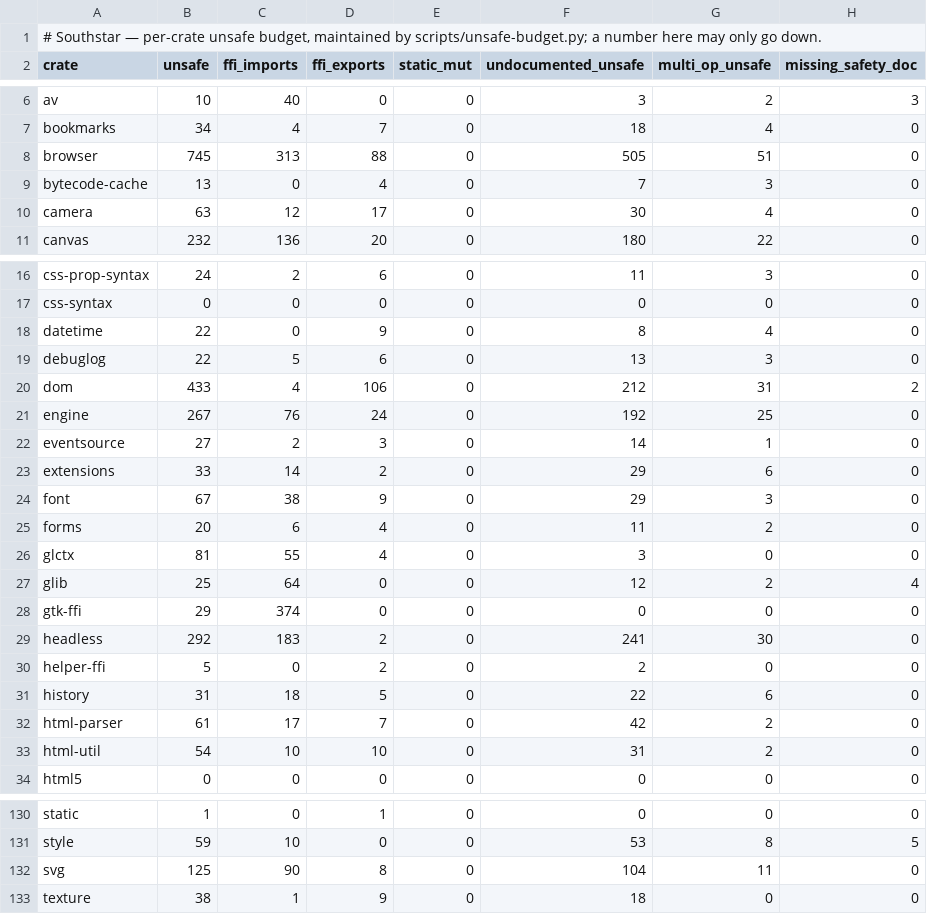
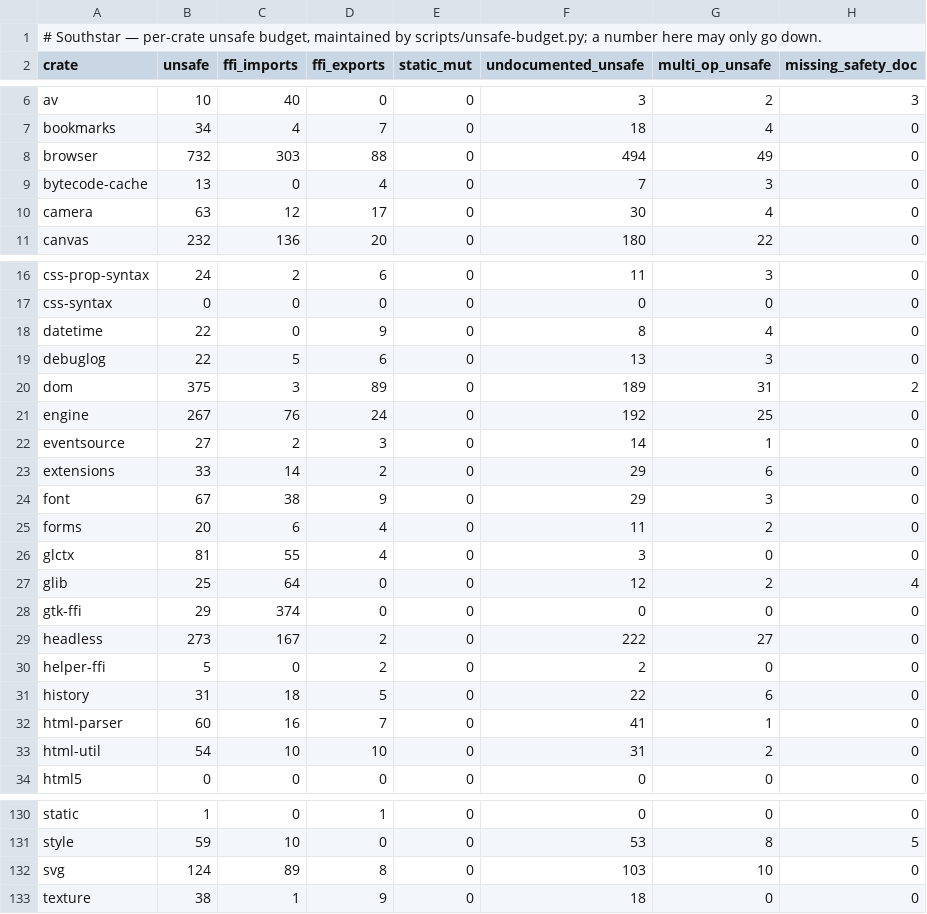
Before and after one commit to nordstjernen-web/southstar-browser, a TSV file: rust/unsafe-budget.tsv, drawn as a sheet; only a part is shown, gaps mark what is left out.

```diff
--- a/rust/unsafe-budget.tsv
+++ b/rust/unsafe-budget.tsv
@@ -7,3 +7,3 @@ av	10	40	0	0	3	2	3
 bookmarks	34	4	7	0	18	4	0
-browser	745	313	88	0	505	51	0
+browser	732	303	88	0	494	49	0
 bytecode-cache	13	0	4	0	7	3	0
@@ -19,3 +19,3 @@ datetime	22	0	9	0	8	4	0
 debuglog	22	5	6	0	13	3	0
-dom	433	4	106	0	212	31	2
+dom	375	3	89	0	189	31	2
 engine	267	76	24	0	192	25	0
@@ -28,6 +28,6 @@ glib	25	64	0	0	12	2	4
 gtk-ffi	29	374	0	0	0	0	0
-headless	292	183	2	0	241	30	0
+headless	273	167	2	0	222	27	0
 helper-ffi	5	0	2	0	2	0	0
 history	31	18	5	0	22	6	0
-html-parser	61	17	7	0	42	2	0
+html-parser	60	16	7	0	41	1	0
 html-util	54	10	10	0	31	2	0
@@ -131,3 +131,3 @@ static	1	0	1	0	0	0	0
 style	59	10	0	0	53	8	5
-svg	125	90	8	0	104	11	0
+svg	124	89	8	0	103	10	0
 texture	38	1	9	0	18	0	0
```
Also changed, not shown: 15 other files.
